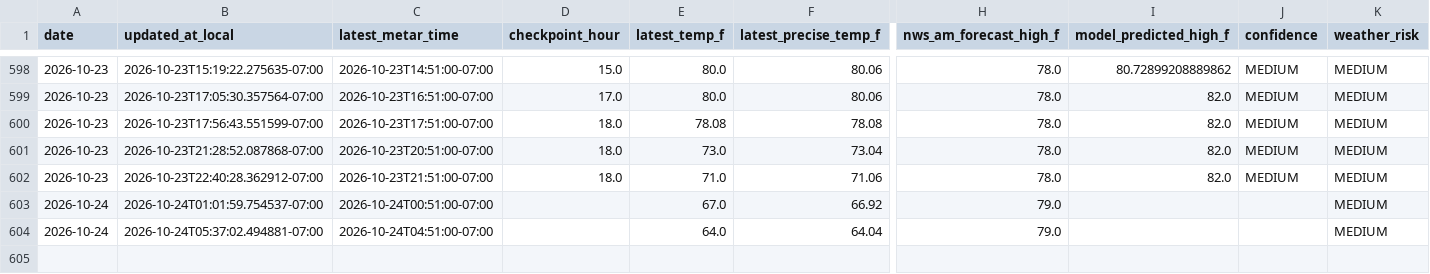
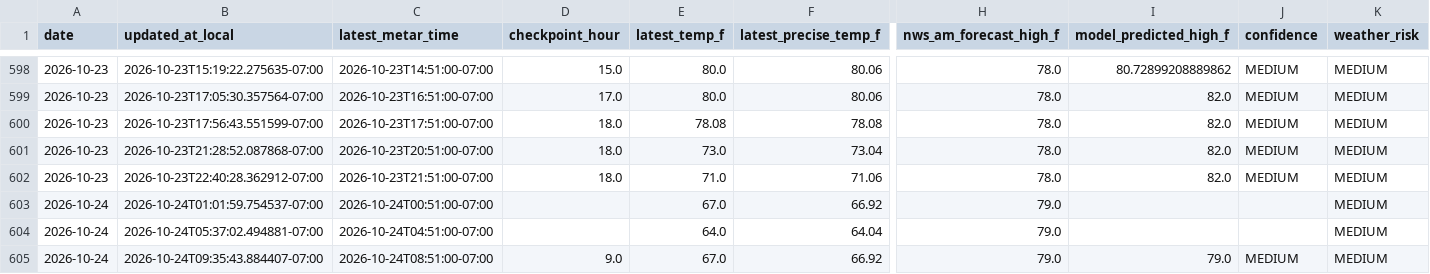
Before and after one commit to capecodbeachgirl/kphx-live-model, a CSV file: data/live/kphx_live_history.csv, drawn as a sheet; only a part is shown, gaps mark what is left out; rows hold the shown columns only; the diff names each change by its address in the sheet, - before the commit and + after, or states it on an @@ line.

```diff
--- a/data/live/kphx_live_history.csv
+++ b/data/live/kphx_live_history.csv
+row 605: 2026-10-24 | 2026-10-24T09:35:43.884407-07:00 | 2026-10-24T08:51:00-07:00 | 9.0 | 67.0 | 66.92 | 79.0 | 79.0 | MEDIUM | MEDIUM
```
Also changed, not shown: 3 other files.
